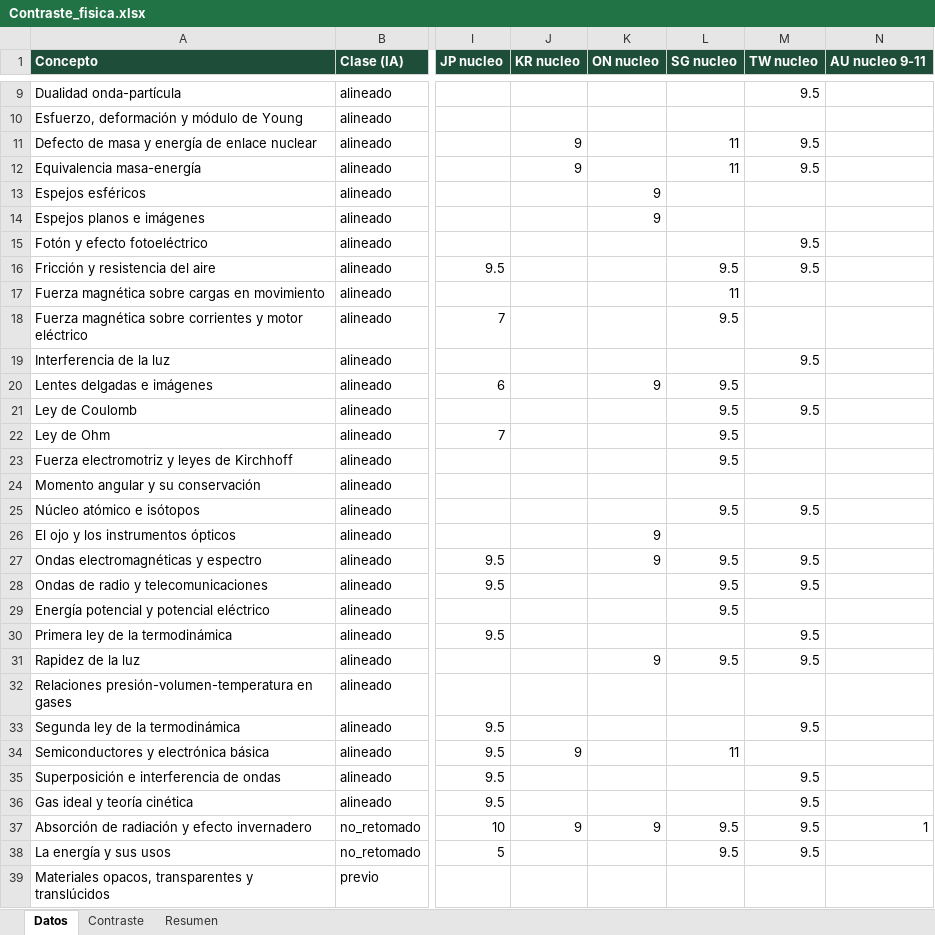
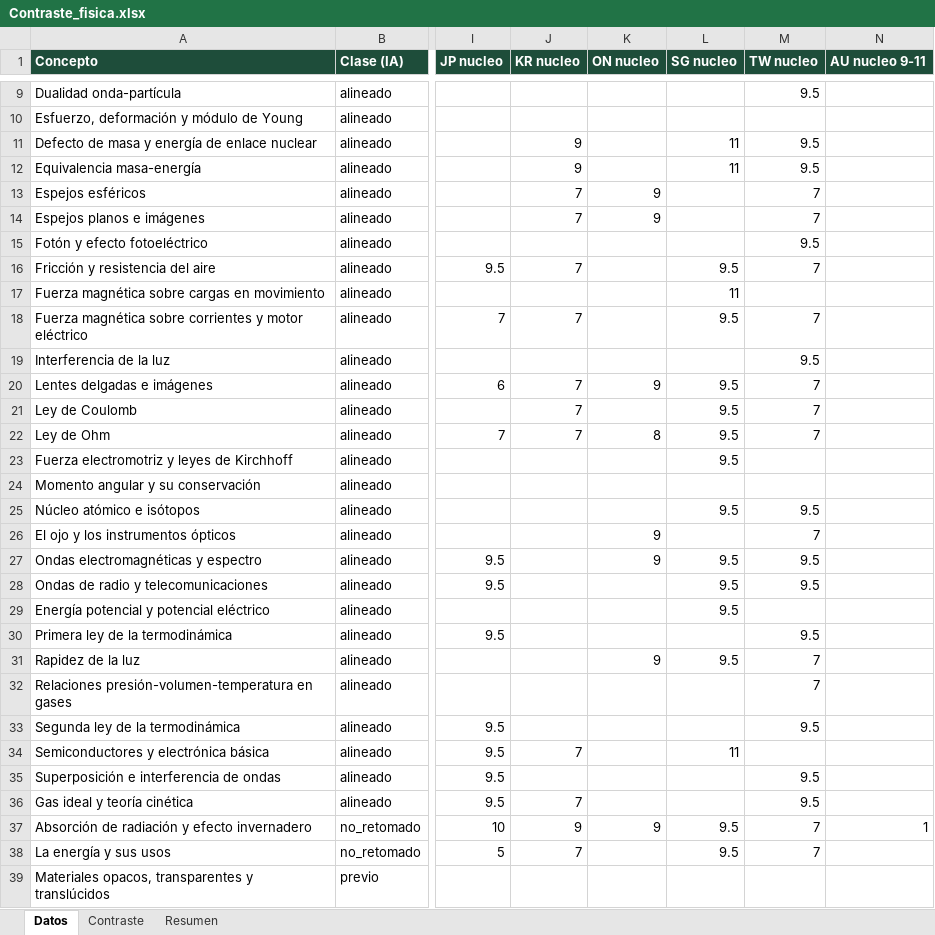
Before and after one commit to carlosjimenez-arch/goes-science-kg, an Excel workbook: internacional/Contraste_fisica.xlsx, sheet Datos, drawn as a sheet; only a part is shown, gaps mark what is left out; values as stored, in another font and other column widths than the file's, no borders; the diff covers the shown part only; the diff names each change by its address in the sheet, - before the commit and + after, or states it on an @@ line.

```diff
--- a/internacional/Contraste_fisica.xlsx (sheet Datos)
+++ b/internacional/Contraste_fisica.xlsx (sheet Datos)
-J13:J14 (KR nucleo): (empty)
+J13:J14 (KR nucleo): 7
-M13:M14 (TW nucleo): (empty)
+M13:M14 (TW nucleo): 7
-J16 (KR nucleo): (empty)
+J16 (KR nucleo): 7
-M16 (TW nucleo): 9.5
+M16 (TW nucleo): 7
-J18 (KR nucleo): (empty)
+J18 (KR nucleo): 7
-M18 (TW nucleo): (empty)
+M18 (TW nucleo): 7
-J20:J22 (KR nucleo): (empty)
+J20:J22 (KR nucleo): 7
-M20 (TW nucleo): (empty)
+M20 (TW nucleo): 7
-M21 (TW nucleo): 9.5
+M21 (TW nucleo): 7
-K22 (ON nucleo): (empty)
+K22 (ON nucleo): 8
-M22 (TW nucleo): (empty)
+M22 (TW nucleo): 7
-M26 (TW nucleo): (empty)
+M26 (TW nucleo): 7
-M31 (TW nucleo): 9.5
+M31 (TW nucleo): 7
-M32 (TW nucleo): (empty)
+M32 (TW nucleo): 7
-J34 (KR nucleo): 9
+J34 (KR nucleo): 7
-J36 (KR nucleo): (empty)
+J36 (KR nucleo): 7
-M37:M38 (TW nucleo): 9.5
+M37:M38 (TW nucleo): 7
-J38 (KR nucleo): (empty)
+J38 (KR nucleo): 7
```
Also changed, not shown: 130 edited cells elsewhere in this sheet, internacional/Contraste_biologia.xlsx, internacional/Contraste_quimica.xlsx, 43 other files.
